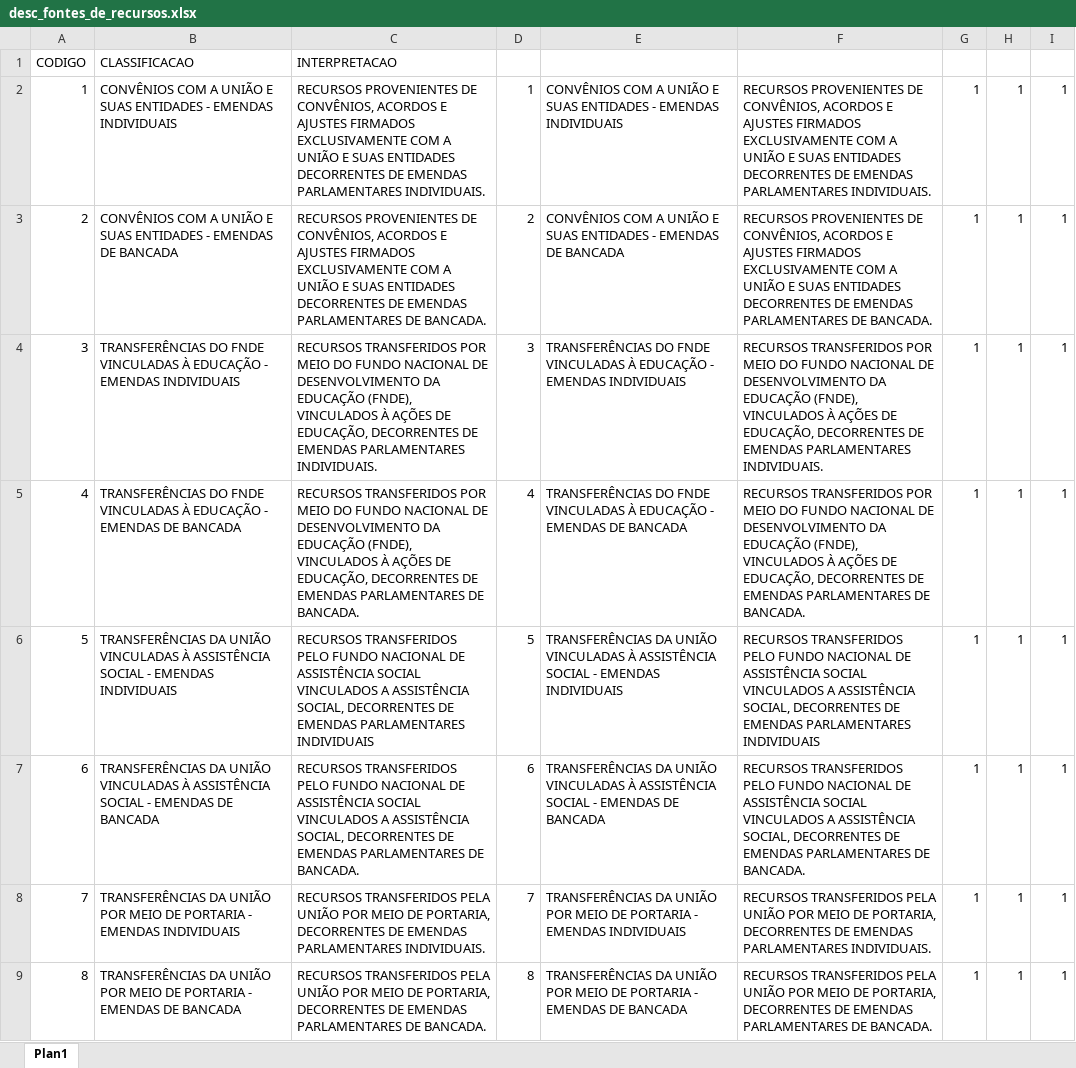
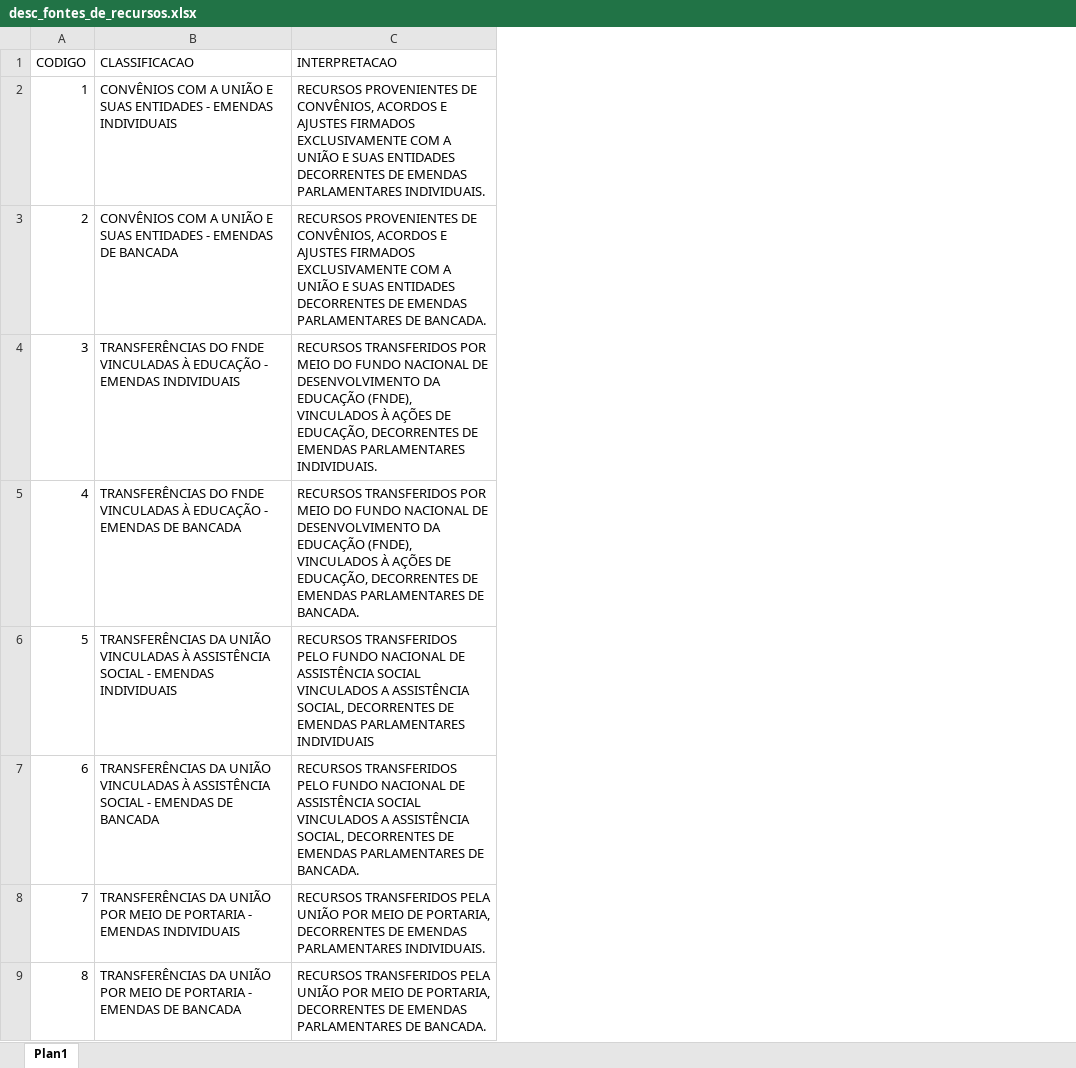
Before and after one commit to splor-mg/dados-volumes-loa, an Excel workbook: data-raw/desc_fontes_de_recursos.xlsx, sheet Plan1, drawn as a sheet; only a part is shown; values as stored, in another font and other column widths than the file's, no borders; conditional formats not drawn; the diff names each change by its address in the sheet, - before the commit and + after, or states it on an @@ line.

Commit message:
remove colunas indevidas do desc_fonte_re_recursos

```diff
--- a/data-raw/desc_fontes_de_recursos.xlsx (sheet Plan1)
+++ b/data-raw/desc_fontes_de_recursos.xlsx (sheet Plan1)
-column D, rows 2-9: 1 | 2 | 3 | 4 | 5 | 6 | 7 | 8
-column E, rows 2-9: CONVÊNIOS COM A UNIÃO E SUAS ENTIDADES - EMENDAS INDIVIDUAIS | CONVÊNIOS COM A UNIÃO E SUAS ENTIDADES - EMENDAS DE BANCADA | TRANSFERÊNCIAS DO FNDE VINCULADAS À EDUCAÇÃO - EMENDAS INDIVIDUAIS | TRANSFERÊNCIAS DO FNDE VINCULADAS À EDUCAÇÃO - EMENDAS DE BANCADA | TRANSFERÊNCIAS DA UNIÃO VINCULADAS À ASSISTÊNCIA SOCIAL - EMENDAS INDIVIDUAIS | TRANSFERÊNCIAS DA UNIÃO VINCULADAS À ASSISTÊNCIA SOCIAL - EMENDAS DE BANCADA | TRANSFERÊNCIAS DA UNIÃO POR MEIO DE PORTARIA - EMENDAS INDIVIDUAIS | TRANSFERÊNCIAS DA UNIÃO POR MEIO DE PORTARIA - EMENDAS DE BANCADA
-column F, rows 2-9: RECURSOS PROVENIENTES DE CONVÊNIOS, ACORDOS E AJUSTES FIRMADOS EXCLUSIVAMENTE COM A UNIÃO E SUAS ENTIDADES DECORRENTES DE EMENDAS PARLAMENTARES INDIVIDUAIS. | RECURSOS PROVENIENTES DE CONVÊNIOS, ACORDOS E AJUSTES FIRMADOS EXCLUSIVAMENTE COM A UNIÃO E SUAS ENTIDADES DECORRENTES DE EMENDAS PARLAMENTARES DE BANCADA. | RECURSOS TRANSFERIDOS POR MEIO DO FUNDO NACIONAL DE DESENVOLVIMENTO DA EDUCAÇÃO (FNDE), VINCULADOS À AÇÕES DE EDUCAÇÃO, DECORRENTES DE EMENDAS PARLAMENTARES INDIVIDUAIS. | RECURSOS TRANSFERIDOS POR MEIO DO FUNDO NACIONAL DE DESENVOLVIMENTO DA EDUCAÇÃO (FNDE), VINCULADOS À AÇÕES DE EDUCAÇÃO, DECORRENTES DE EMENDAS PARLAMENTARES DE BANCADA. | RECURSOS TRANSFERIDOS PELO FUNDO NACIONAL DE ASSISTÊNCIA SOCIAL VINCULADOS A ASSISTÊNCIA SOCIAL, DECORRENTES DE EMENDAS PARLAMENTARES INDIVIDUAIS | RECURSOS TRANSFERIDOS PELO FUNDO NACIONAL DE ASSISTÊNCIA SOCIAL VINCULADOS A ASSISTÊNCIA SOCIAL, DECORRENTES DE EMENDAS PARLAMENTARES DE BANCADA. | RECURSOS TRANSFERIDOS PELA UNIÃO POR MEIO DE PORTARIA, DECORRENTES DE EMENDAS PARLAMENTARES INDIVIDUAIS. | RECURSOS TRANSFERIDOS PELA UNIÃO POR MEIO DE PORTARIA, DECORRENTES DE EMENDAS PARLAMENTARES DE BANCADA.
-column G, rows 2-9: all 1
-column H, rows 2-9: all 1
-column I, rows 2-9: all 1
```
